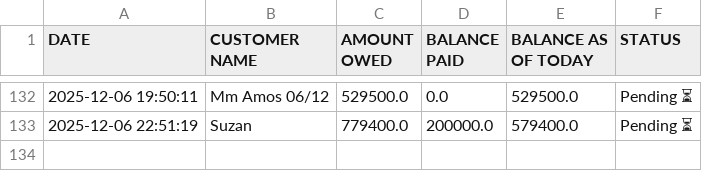
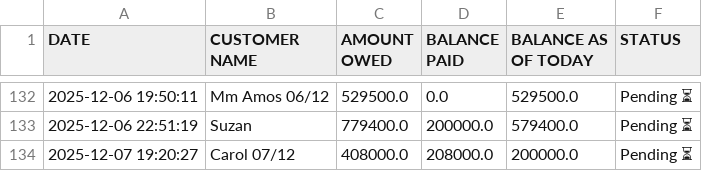
Before and after one commit to peter4652k/debttracker, a CSV file: data/customers.csv, drawn as a sheet; only a part is shown, gaps mark what is left out; the diff names each change by its address in the sheet, - before the commit and + after, or states it on an @@ line.

Commit message:
Update customers.csv from Streamlit app

```diff
--- a/data/customers.csv
+++ b/data/customers.csv
+row 134: 2025-12-07 19:20:27 | Carol 07/12 | 408000.0 | 208000.0 | 200000.0 | Pending ⏳
```
